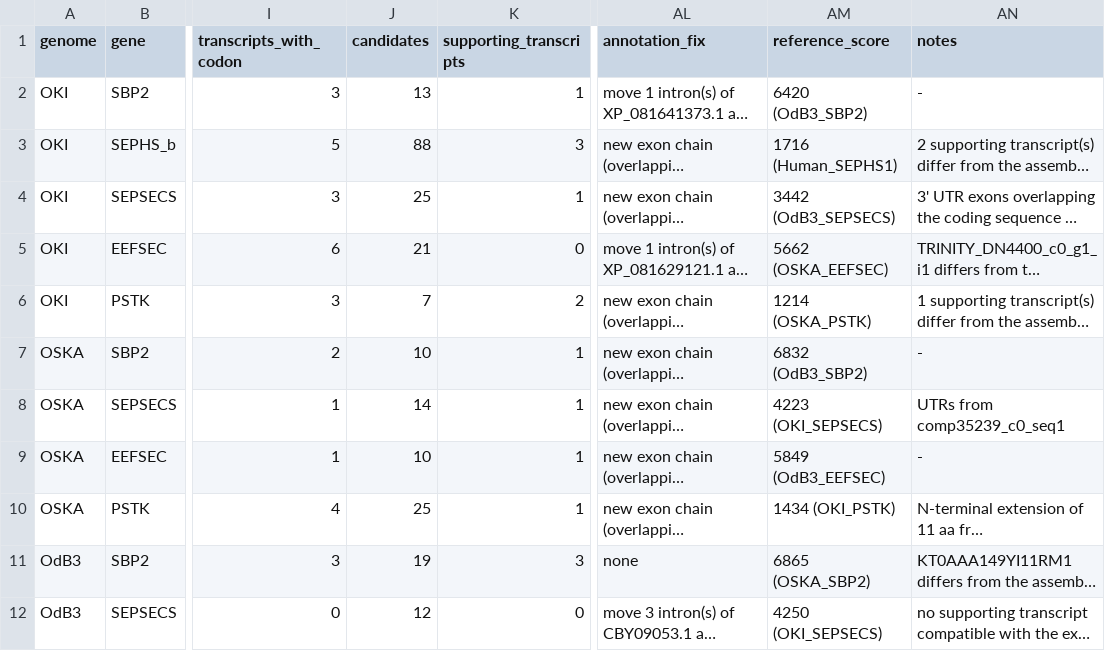
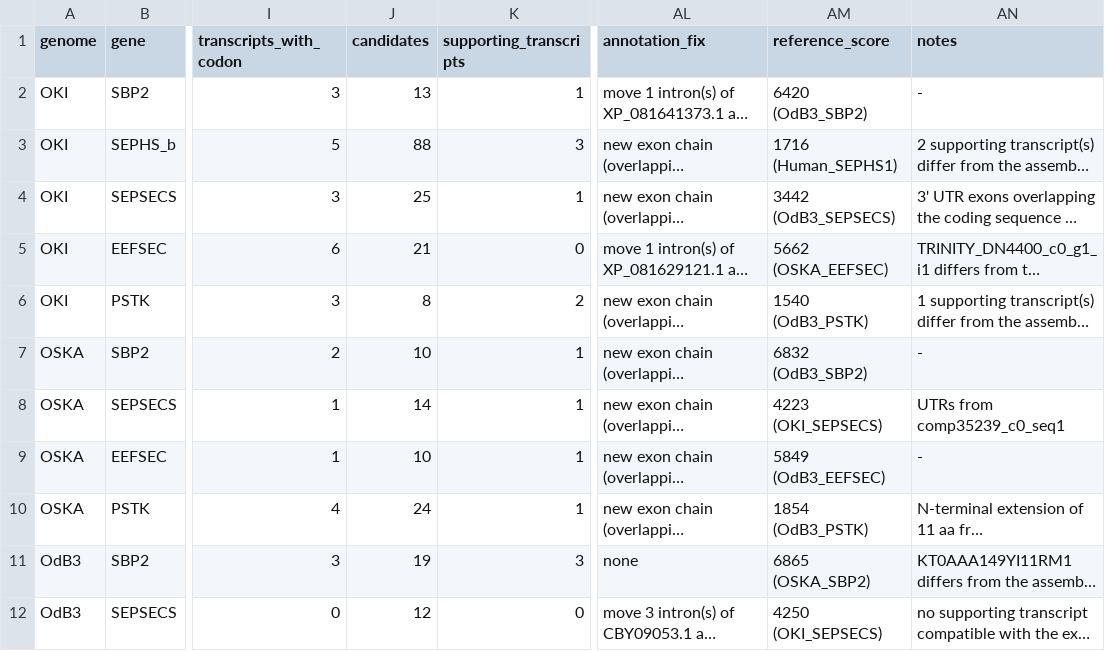
Before and after one commit to oist/LuscombeU_Oikopleura_Selenoproteins, a TSV file: results/tables/gold_standard_machinery.tsv, drawn as a sheet; only a part is shown, gaps mark what is left out; long unchanged cells end in …; the diff covers the shown part only; the diff names each change by its address in the sheet, - before the commit and + after, or states it on an @@ line.

Commit message:
Machinery gold standard with the curator's overrides (OdB3 PSTK)

```diff
--- a/results/tables/gold_standard_machinery.tsv
+++ b/results/tables/gold_standard_machinery.tsv
-J6 (candidates): 7
+J6 (candidates): 8
-AM6 (reference_score): 1214 (OSKA_PSTK)
+AM6 (reference_score): 1540 (OdB3_PSTK)
-J10 (candidates): 25
+J10 (candidates): 24
-AM10 (reference_score): 1434 (OKI_PSTK)
+AM10 (reference_score): 1854 (OdB3_PSTK)
```
Also changed, not shown: 10 edited cells elsewhere in this file, curation/gold_standard_machinery/OKI.candidate_models.tsv, curation/gold_standard_machinery/OSKA.candidate_models.tsv, 3 other files.
